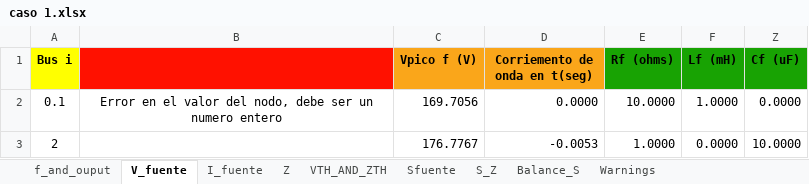
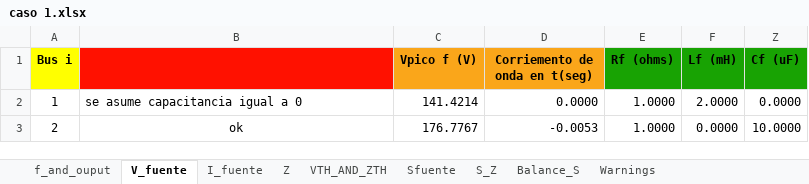
Before and after one commit to Ggesus27/proyecto-circuitos, an Excel workbook: caso 1.xlsx, sheet V_fuente, drawn as a sheet; values as stored, in another font and other column widths than the file's, no borders; removed rows and columns are numbered as before the commit, all else as after; the diff names each change by its address in the sheet, - before the commit and + after, or states it on an @@ line.

Commit message:
arreglando errores en las alertas

```diff
--- a/caso 1.xlsx (sheet V_fuente)
+++ b/caso 1.xlsx (sheet V_fuente)
-row 2: 0.1 | Error en el valor del nodo, debe ser un numero entero | 169.7056 | 0.0000 | 10.0000 | 1.0000 | 0.0000
+row 2: 1 | se asume capacitancia igual a 0 | 141.4214 | 0.0000 | 1.0000 | 2.0000 | 0.0000
-B3: (empty)
+B3: ok
```
Also changed, not shown: sheet S_Z, sheet VTH_AND_ZTH, sheet Z, sheet Balance_S, sheet Sfuente, data_io.xlsx, 5 other files.
